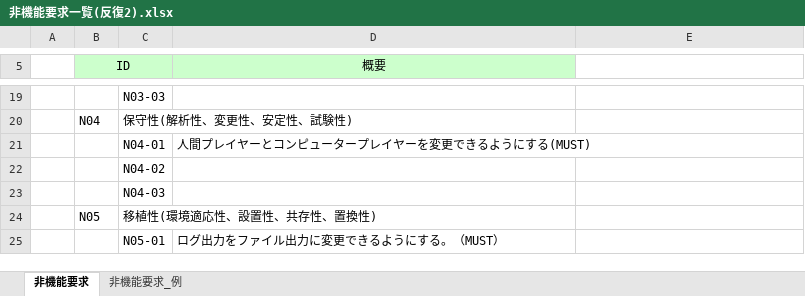
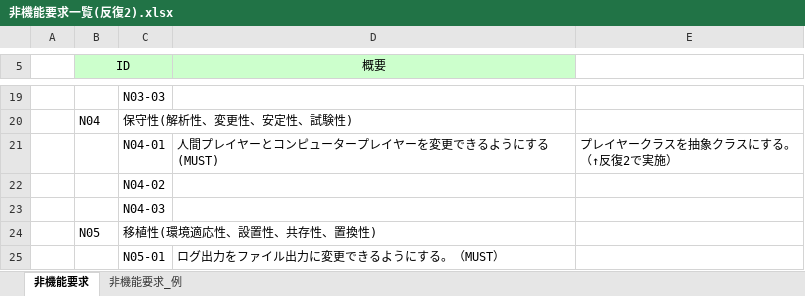
Before and after one commit to s-uemrua/Level50, an Excel workbook: 第二反復/要求分析/非機能要求一覧(反復2).xlsx, sheet 非機能要求, drawn as a sheet; only a part is shown, gaps mark what is left out; values as stored, in another font and other column widths than the file's, no borders; ↵ is a line break in a cell; the diff names each change by its address in the sheet, - before the commit and + after, or states it on an @@ line.

Commit message:
非機能要求レビュー修正版

```diff
--- a/第二反復/要求分析/非機能要求一覧(反復2).xlsx (sheet 非機能要求)
+++ b/第二反復/要求分析/非機能要求一覧(反復2).xlsx (sheet 非機能要求)
-E21: (empty)
+E21: プレイヤークラスを抽象クラスにする。 ↵ （↑反復2で実施）
```
